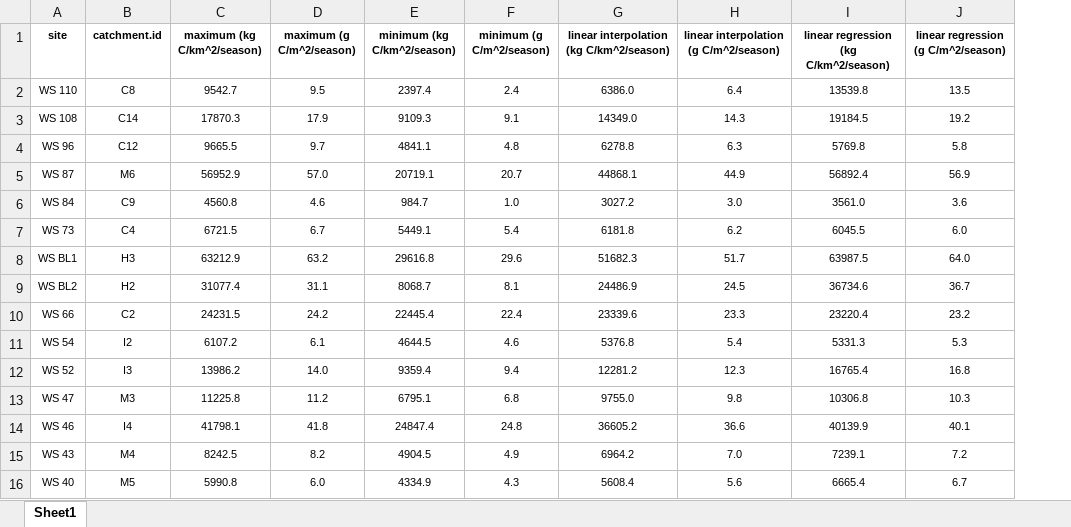
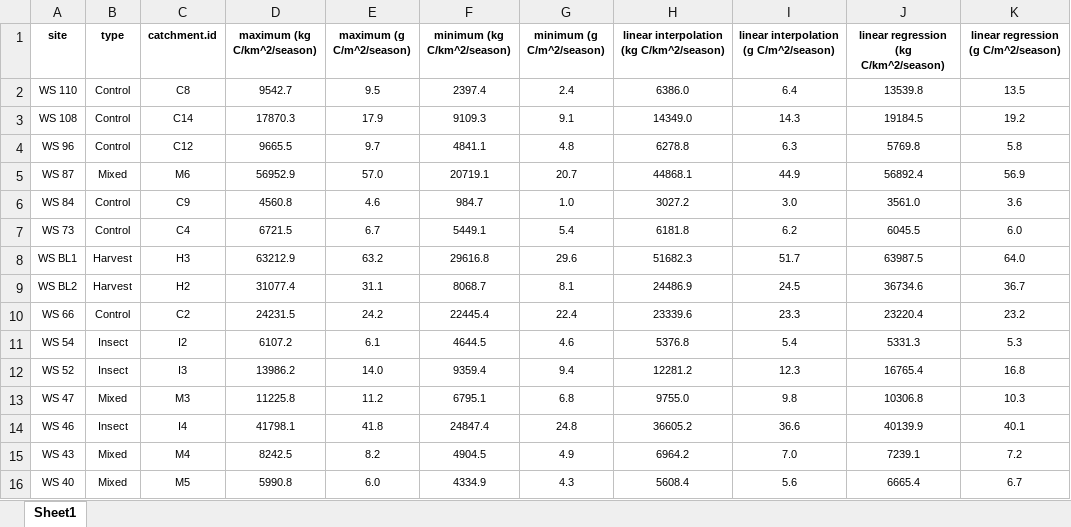
Before and after one commit to mwatkins93/MSc_2_data_analysis, an Excel workbook: doc_load_estimates.xlsx, sheet Sheet1, drawn as a sheet; values as stored, in another font and other column widths than the file's, no borders; the diff names each change by its address in the sheet, - before the commit and + after, or states it on an @@ line.

```diff
--- a/doc_load_estimates.xlsx (sheet Sheet1)
+++ b/doc_load_estimates.xlsx (sheet Sheet1)
+column B (type), rows 2-16: Control | Control | Control | Mixed | Control | Control | Harvest | Harvest | Control | Insect | Insect | Mixed | Insect | Mixed | Mixed
```
Also changed, not shown: formulas that keep their value, 11 other files.
